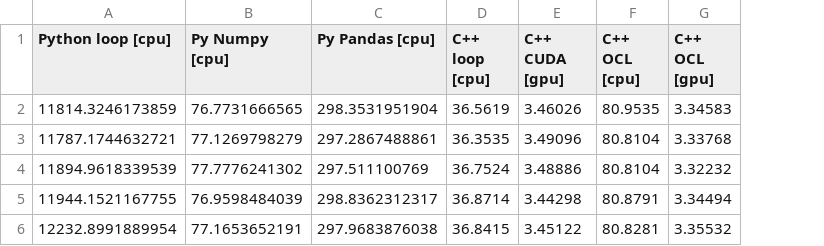
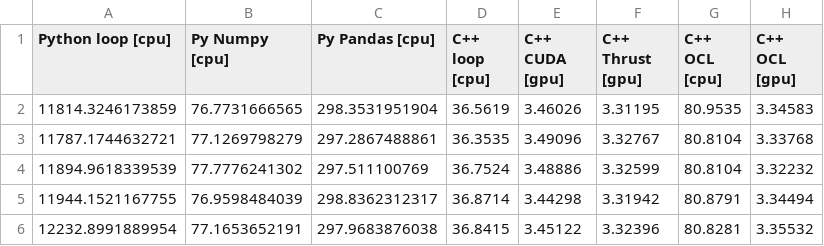
Before and after one commit to bennylp/saxpy-benchmark, a CSV file: results/benny-linux.csv, drawn as a sheet; only a part is shown; the diff names each change by its address in the sheet, - before the commit and + after, or states it on an @@ line.

Commit message:
Added Thrust

```diff
--- a/results/benny-linux.csv
+++ b/results/benny-linux.csv
+column F (C++ Thrust [gpu]), rows 2-6: 3.31195 | 3.32767 | 3.32599 | 3.31942 | 3.32396
```
Also changed, not shown: results/benny-windows.csv, 19 other files.
